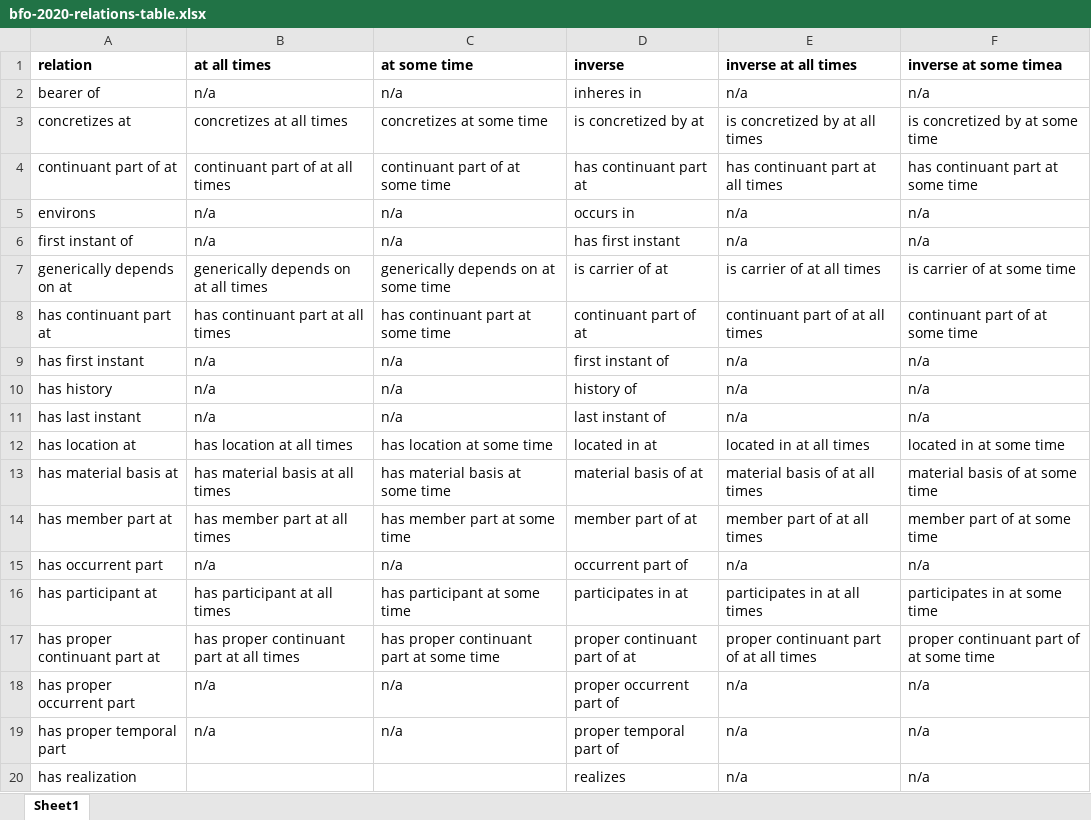
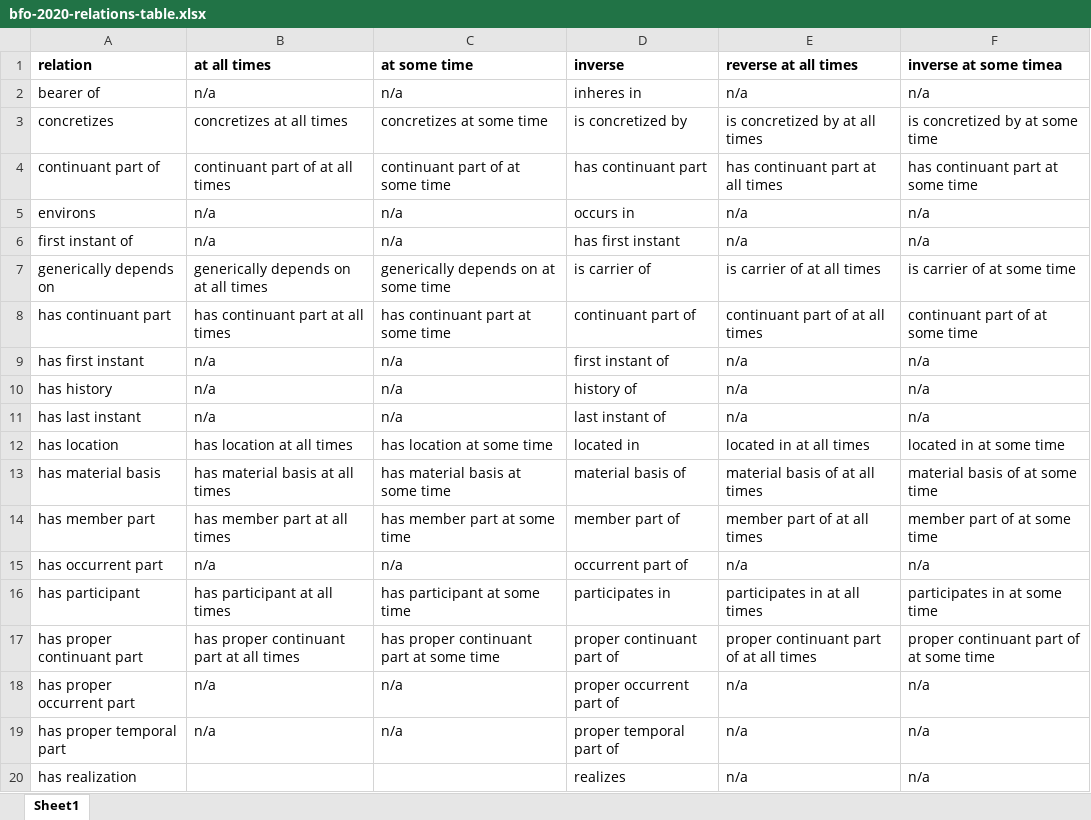
Before and after one commit to BFO-ontology/BFO-2020, an Excel workbook: 21838-2/bfo-2020-relations-table.xlsx, sheet Sheet1, drawn as a sheet; only a part is shown; values as stored, in another font and other column widths than the file's, no borders; the diff covers the shown part only; the diff names each change by its address in the sheet, - before the commit and + after, or states it on an @@ line.

```diff
--- a/21838-2/bfo-2020-relations-table.xlsx (sheet Sheet1)
+++ b/21838-2/bfo-2020-relations-table.xlsx (sheet Sheet1)
-E1: inverse at all times
+E1: reverse at all times
-A3 (relation): concretizes at
+A3 (relation): concretizes
-D3 (inverse): is concretized by at
+D3 (inverse): is concretized by
-A4 (relation): continuant part of at
+A4 (relation): continuant part of
-D4 (inverse): has continuant part at
+D4 (inverse): has continuant part
-A7 (relation): generically depends on at
+A7 (relation): generically depends on
-D7 (inverse): is carrier of at
+D7 (inverse): is carrier of
-A8 (relation): has continuant part at
+A8 (relation): has continuant part
-D8 (inverse): continuant part of at
+D8 (inverse): continuant part of
-A12 (relation): has location at
+A12 (relation): has location
-D12 (inverse): located in at
+D12 (inverse): located in
-A13 (relation): has material basis at
+A13 (relation): has material basis
-D13 (inverse): material basis of at
+D13 (inverse): material basis of
-A14 (relation): has member part at
+A14 (relation): has member part
-D14 (inverse): member part of at
+D14 (inverse): member part of
-A16 (relation): has participant at
+A16 (relation): has participant
-D16 (inverse): participates in at
+D16 (inverse): participates in
-A17 (relation): has proper continuant part at
+A17 (relation): has proper continuant part
-D17 (inverse): proper continuant part of at
+D17 (inverse): proper continuant part of
```
Also changed, not shown: 16 edited cells elsewhere in this sheet, 21838-2/bfo-2020-iris.xlsx, 53 other files.
